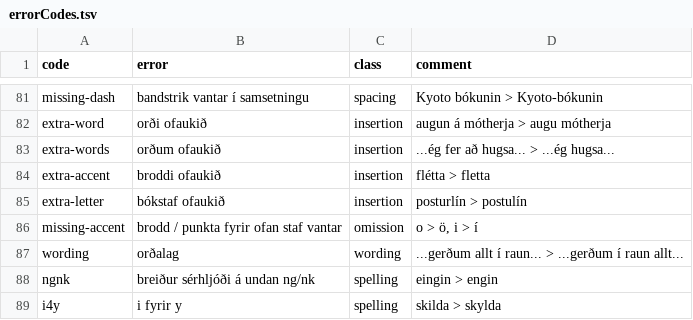
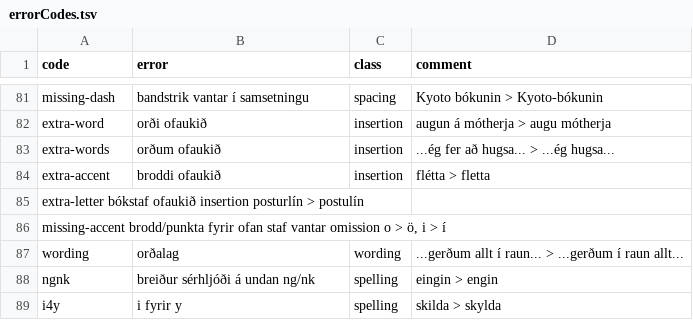
Before and after one commit to antonkarl/iceErrorCorpus, a TSV file: errorCodes.tsv, drawn as a sheet; only a part is shown, gaps mark what is left out; removed rows and columns are numbered as before the commit, all else as after; the diff names each change by its address in the sheet, - before the commit and + after, or states it on an @@ line.

Commit message:
Update errorCodes.tsv

```diff
--- a/errorCodes.tsv
+++ b/errorCodes.tsv
-row 85: extra-letter | bókstaf ofaukið | insertion | posturlín > postulín
-row 86: missing-accent | brodd / punkta fyrir ofan staf vantar | omission | o > ö, i > í
+row 85: extra-letter bókstaf ofaukið insertion posturlín > postulín
+row 86: missing-accent brodd/punkta fyrir ofan staf vantar omission o > ö, i > í
```
